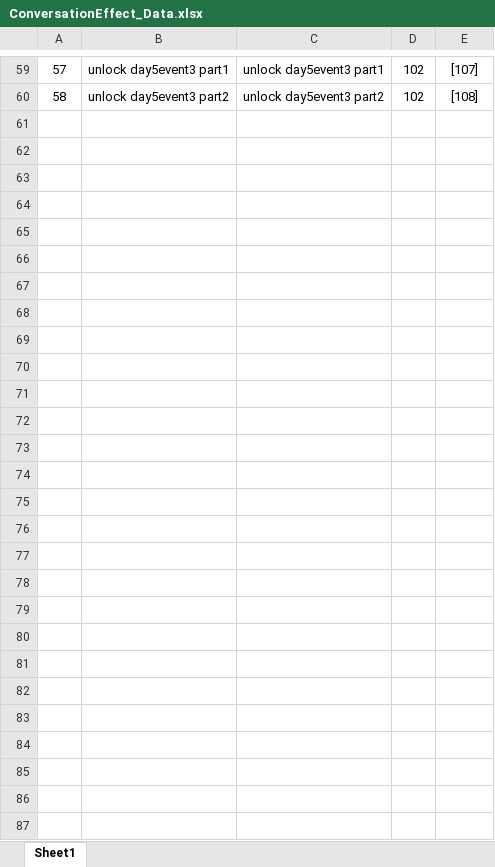
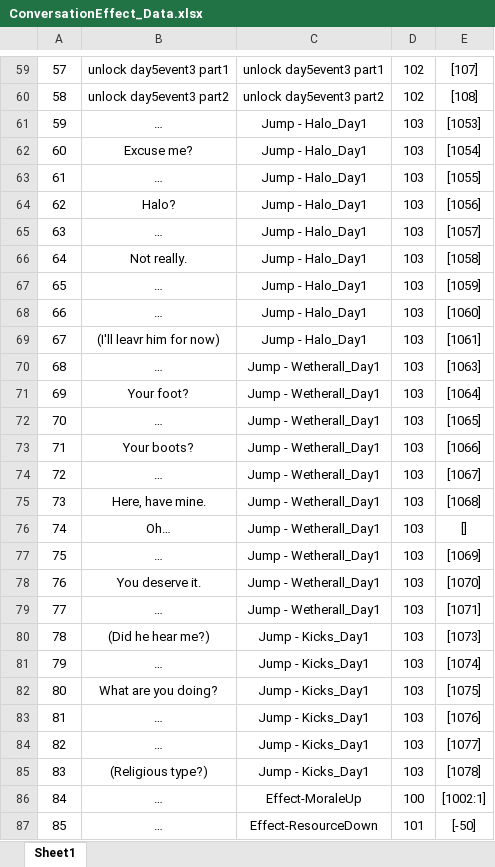
Before and after one commit to Chuyang1996/Nameless_Temp, an Excel workbook: GameDesign/ExcelData/ConversationEffect_Data.xlsx, sheet Sheet1, drawn as a sheet; only a part is shown, gaps mark what is left out; values as stored, in another font and other column widths than the file's, no borders; the diff names each change by its address in the sheet, - before the commit and + after, or states it on an @@ line.

```diff
--- a/GameDesign/ExcelData/ConversationEffect_Data.xlsx (sheet Sheet1)
+++ b/GameDesign/ExcelData/ConversationEffect_Data.xlsx (sheet Sheet1)
+row 61: 59 | … | Jump - Halo_Day1 | 103 | [1053]
+row 62: 60 | Excuse me? | Jump - Halo_Day1 | 103 | [1054]
+row 63: 61 | … | Jump - Halo_Day1 | 103 | [1055]
+row 64: 62 | Halo? | Jump - Halo_Day1 | 103 | [1056]
+row 65: 63 | … | Jump - Halo_Day1 | 103 | [1057]
+row 66: 64 | Not really. | Jump - Halo_Day1 | 103 | [1058]
+row 67: 65 | … | Jump - Halo_Day1 | 103 | [1059]
+row 68: 66 | … | Jump - Halo_Day1 | 103 | [1060]
+row 69: 67 | (I'll leavr him for now) | Jump - Halo_Day1 | 103 | [1061]
+row 70: 68 | … | Jump - Wetherall_Day1 | 103 | [1063]
+row 71: 69 | Your foot? | Jump - Wetherall_Day1 | 103 | [1064]
+row 72: 70 | … | Jump - Wetherall_Day1 | 103 | [1065]
+row 73: 71 | Your boots? | Jump - Wetherall_Day1 | 103 | [1066]
+row 74: 72 | … | Jump - Wetherall_Day1 | 103 | [1067]
+row 75: 73 | Here, have mine. | Jump - Wetherall_Day1 | 103 | [1068]
+row 76: 74 | Oh… | Jump - Wetherall_Day1 | 103 | []
+row 77: 75 | … | Jump - Wetherall_Day1 | 103 | [1069]
+row 78: 76 | You deserve it. | Jump - Wetherall_Day1 | 103 | [1070]
+row 79: 77 | … | Jump - Wetherall_Day1 | 103 | [1071]
+row 80: 78 | (Did he hear me?) | Jump - Kicks_Day1 | 103 | [1073]
+row 81: 79 | … | Jump - Kicks_Day1 | 103 | [1074]
+row 82: 80 | What are you doing? | Jump - Kicks_Day1 | 103 | [1075]
+row 83: 81 | … | Jump - Kicks_Day1 | 103 | [1076]
+row 84: 82 | … | Jump - Kicks_Day1 | 103 | [1077]
+row 85: 83 | (Religious type?) | Jump - Kicks_Day1 | 103 | [1078]
+row 86: 84 | … | Effect-MoraleUp | 100 | [1002:1]
+row 87: 85 | … | Effect-ResourceDown | 101 | [-50]
```
Also changed, not shown: GameDesign/ExcelData/ConversationOption_Data.xlsx, GameDesign/ExcelData/Conversation_Data.xlsx, 11 other files.
